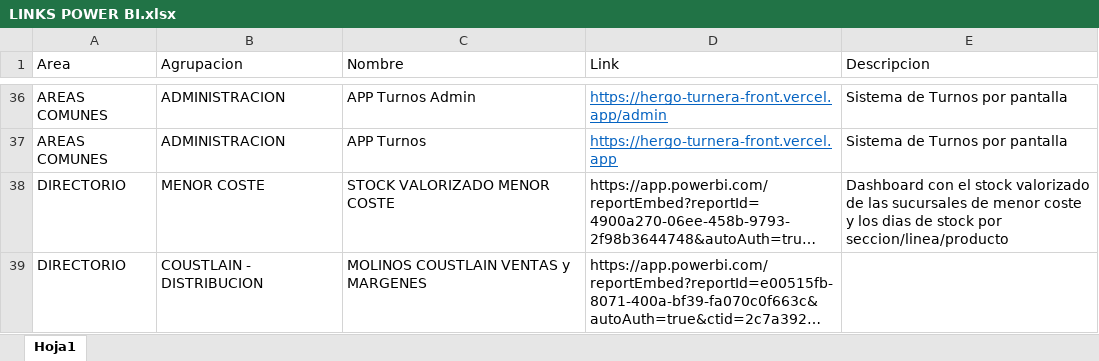
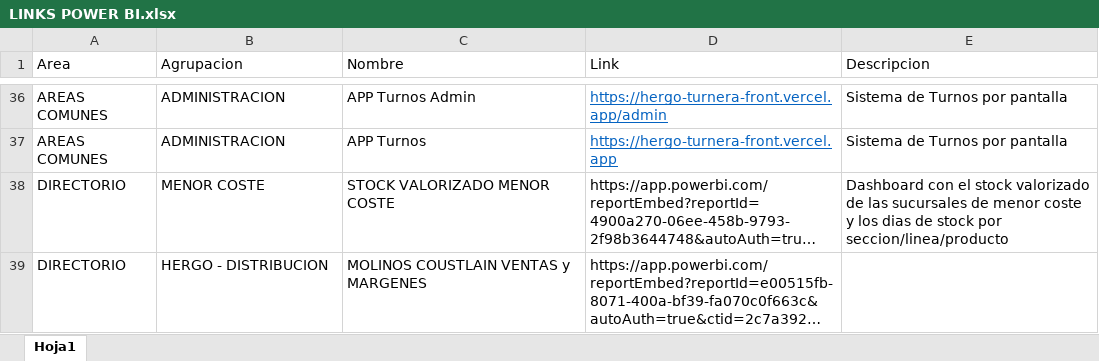
Before and after one commit to planeamientocomercialhergo-cyber/tableros-powerbi, an Excel workbook: LINKS POWER BI.xlsx, sheet Hoja1, drawn as a sheet; only a part is shown, gaps mark what is left out; long unchanged cells end in …; values as stored, in another font and other column widths than the file's, no borders; the diff names each change by its address in the sheet, - before the commit and + after, or states it on an @@ line.

```diff
--- a/LINKS POWER BI.xlsx (sheet Hoja1)
+++ b/LINKS POWER BI.xlsx (sheet Hoja1)
-B39 (Agrupacion): COUSTLAIN - DISTRIBUCION
+B39 (Agrupacion): HERGO - DISTRIBUCION
```
